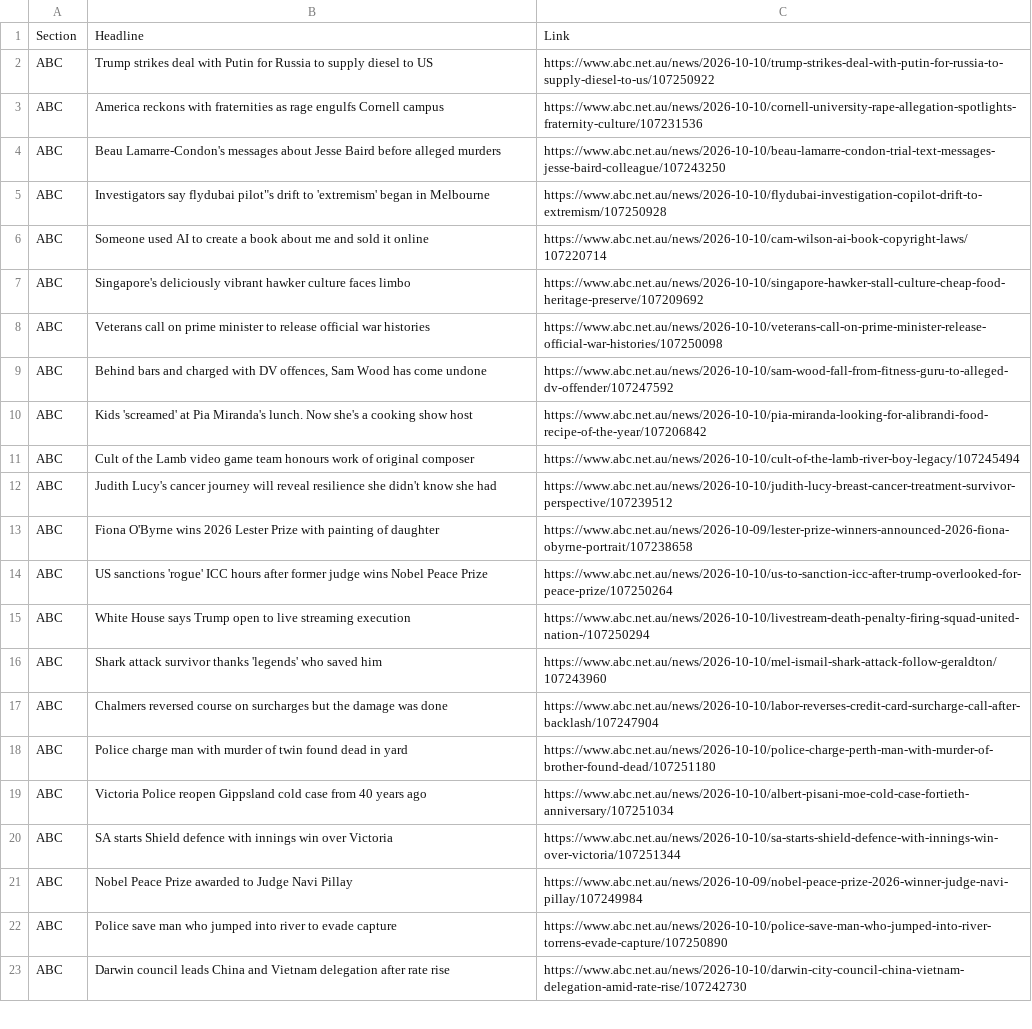
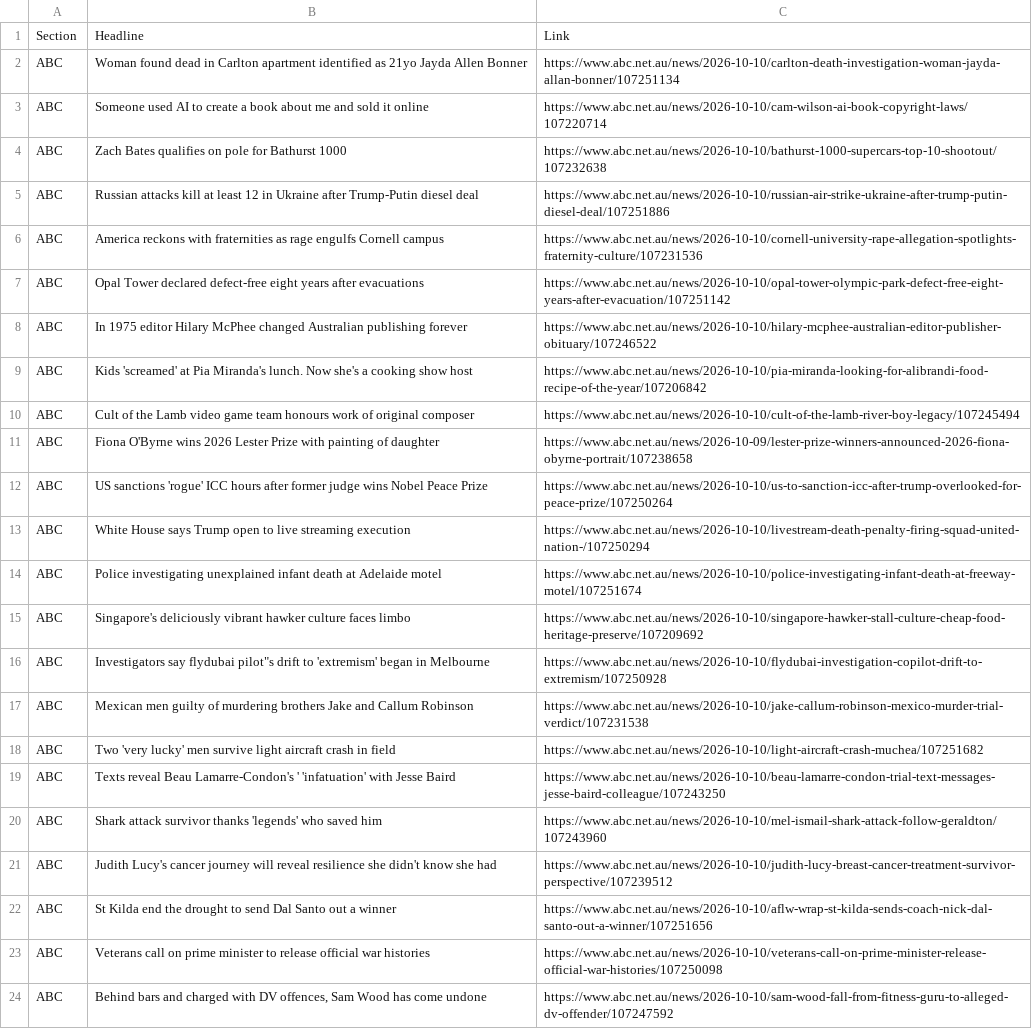
Before and after one commit to Dan-123man/News-Scraper, a CSV file: news_headlines.csv, drawn as a sheet; only a part is shown; removed rows and columns are numbered as before the commit, all else as after; the diff covers the shown part only; the diff names each change by its address in the sheet, - before the commit and + after, or states it on an @@ line.

```diff
--- a/news_headlines.csv
+++ b/news_headlines.csv
+row 2: ABC | Woman found dead in Carlton apartment identified as 21yo Jayda Allen Bonner | https://www.abc.net.au/news/2026-10-10/carlton-death-investigation-woman-jayda-allan-bonner/107251134
@@ row 6 moved to row 3: ABC @@
+row 4: ABC | Zach Bates qualifies on pole for Bathurst 1000 | https://www.abc.net.au/news/2026-10-10/bathurst-1000-supercars-top-10-shootout/107232638
-B5: Trump strikes deal with Putin for Russia to supply diesel to US
+B5: Russian attacks kill at least 12 in Ukraine after Trump-Putin diesel deal
-C5: https://www.abc.net.au/news/2026-10-10/trump-strikes-deal-with-putin-for-russia-to-supply-diesel-to-us/107250922
+C5: https://www.abc.net.au/news/2026-10-10/russian-air-strike-ukraine-after-trump-putin-diesel-deal/107251886
-B7: Beau Lamarre-Condon's messages about Jesse Baird before alleged murders
+B7: Opal Tower declared defect-free eight years after evacuations
-C7: https://www.abc.net.au/news/2026-10-10/beau-lamarre-condon-trial-text-messages-jesse-baird-colleague/107243250
+C7: https://www.abc.net.au/news/2026-10-10/opal-tower-olympic-park-defect-free-eight-years-after-evacuation/107251142
-B8: Singapore's deliciously vibrant hawker culture faces limbo
+B8: In 1975 editor Hilary McPhee changed Australian publishing forever
-C8: https://www.abc.net.au/news/2026-10-10/singapore-hawker-stall-culture-cheap-food-heritage-preserve/107209692
+C8: https://www.abc.net.au/news/2026-10-10/hilary-mcphee-australian-editor-publisher-obituary/107246522
-row 8: ABC | Veterans call on prime minister to release official war histories | https://www.abc.net.au/news/2026-10-10/veterans-call-on-prime-minister-release-official-war-histories/107250098
-row 9: ABC | Behind bars and charged with DV offences, Sam Wood has come undone | https://www.abc.net.au/news/2026-10-10/sam-wood-fall-from-fitness-guru-to-alleged-dv-offender/107247592
-row 12: ABC | Judith Lucy's cancer journey will reveal resilience she didn't know she had | https://www.abc.net.au/news/2026-10-10/judith-lucy-breast-cancer-treatment-survivor-perspective/107239512
+row 14: ABC | Police investigating unexplained infant death at Adelaide motel | https://www.abc.net.au/news/2026-10-10/police-investigating-infant-death-at-freeway-motel/107251674
+row 15: ABC | Singapore's deliciously vibrant hawker culture faces limbo | https://www.abc.net.au/news/2026-10-10/singapore-hawker-stall-culture-cheap-food-heritage-preserve/107209692
@@ row 5 moved to row 16: ABC @@
+row 17: ABC | Mexican men guilty of murdering brothers Jake and Callum Robinson | https://www.abc.net.au/news/2026-10-10/jake-callum-robinson-mexico-murder-trial-verdict/107231538
+row 18: ABC | Two 'very lucky' men survive light aircraft crash in field | https://www.abc.net.au/news/2026-10-10/light-aircraft-crash-muchea/107251682
+row 19: ABC | Texts reveal Beau Lamarre-Condon's ' 'infatuation' with Jesse Baird | https://www.abc.net.au/news/2026-10-10/beau-lamarre-condon-trial-text-messages-jesse-baird-colleague/107243250
-row 17: ABC | Chalmers reversed course on surcharges but the damage was done | https://www.abc.net.au/news/2026-10-10/labor-reverses-credit-card-surcharge-call-after-backlash/107247904
-B21: Police charge man with murder of twin found dead in yard
+B21: Judith Lucy's cancer journey will reveal resilience she didn't know she had
-C21: https://www.abc.net.au/news/2026-10-10/police-charge-perth-man-with-murder-of-brother-found-dead/107251180
+C21: https://www.abc.net.au/news/2026-10-10/judith-lucy-breast-cancer-treatment-survivor-perspective/107239512
-row 19: ABC | Victoria Police reopen Gippsland cold case from 40 years ago | https://www.abc.net.au/news/2026-10-10/albert-pisani-moe-cold-case-fortieth-anniversary/107251034
-B22: SA starts Shield defence with innings win over Victoria
+B22: St Kilda end the drought to send Dal Santo out a winner
-C22: https://www.abc.net.au/news/2026-10-10/sa-starts-shield-defence-with-innings-win-over-victoria/107251344
+C22: https://www.abc.net.au/news/2026-10-10/aflw-wrap-st-kilda-sends-coach-nick-dal-santo-out-a-winner/107251656
-row 21: ABC | Nobel Peace Prize awarded to Judge Navi Pillay | https://www.abc.net.au/news/2026-10-09/nobel-peace-prize-2026-winner-judge-navi-pillay/107249984
-B23: Police save man who jumped into river to evade capture
+B23: Veterans call on prime minister to release official war histories
-C23: https://www.abc.net.au/news/2026-10-10/police-save-man-who-jumped-into-river-torrens-evade-capture/107250890
+C23: https://www.abc.net.au/news/2026-10-10/veterans-call-on-prime-minister-release-official-war-histories/107250098
-B24: Darwin council leads China and Vietnam delegation after rate rise
+B24: Behind bars and charged with DV offences, Sam Wood has come undone
-C24: https://www.abc.net.au/news/2026-10-10/darwin-city-council-china-vietnam-delegation-amid-rate-rise/107242730
+C24: https://www.abc.net.au/news/2026-10-10/sam-wood-fall-from-fitness-guru-to-alleged-dv-offender/107247592
```
Also changed, not shown: 17 added rows, 18 removed rows, 6 moved rows and 11 edited cells elsewhere in this file, 1 other file.
